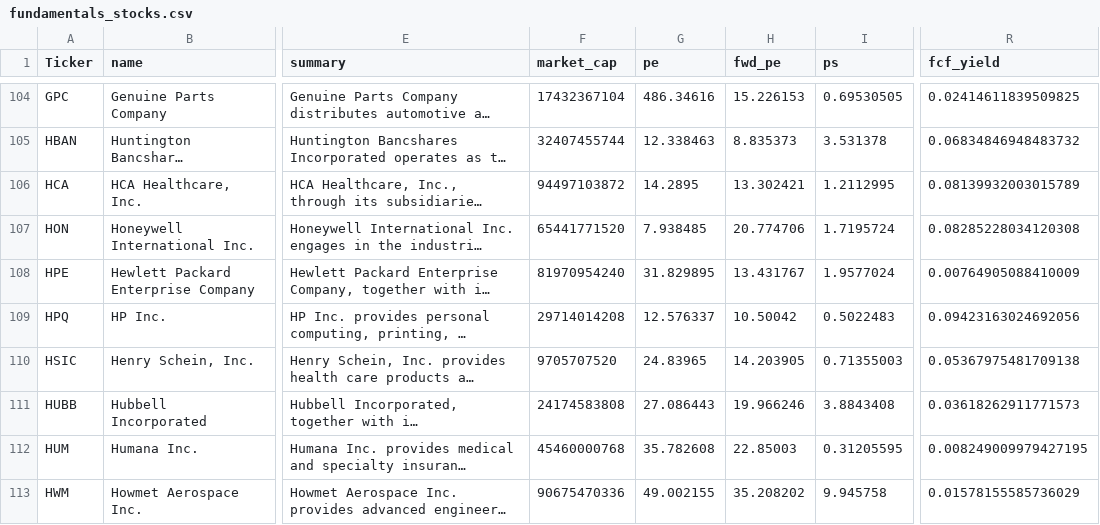
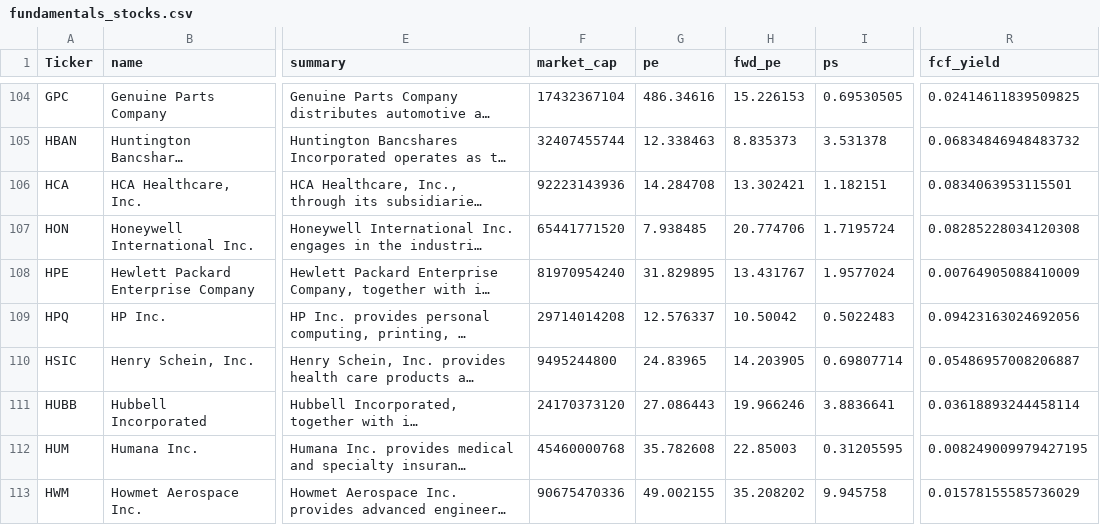
Before and after one commit to nikthetrip/Patterns-Screener, a CSV file: data/fundamentals_stocks.csv, drawn as a sheet; only a part is shown, gaps mark what is left out; long unchanged cells end in …; the diff covers the shown part only; the diff names each change by its address in the sheet, - before the commit and + after, or states it on an @@ line.

```diff
--- a/data/fundamentals_stocks.csv
+++ b/data/fundamentals_stocks.csv
-F106 (market_cap): 94497103872
+F106 (market_cap): 92223143936
-G106 (pe): 14.2895
+G106 (pe): 14.284708
-I106 (ps): 1.2112995
+I106 (ps): 1.182151
-R106 (fcf_yield): 0.08139932003015789
+R106 (fcf_yield): 0.0834063953115501
-F110 (market_cap): 9705707520
+F110 (market_cap): 9495244800
-I110 (ps): 0.71355003
+I110 (ps): 0.69807714
-R110 (fcf_yield): 0.05367975481709138
+R110 (fcf_yield): 0.05486957008206887
-F111 (market_cap): 24174583808
+F111 (market_cap): 24170373120
-I111 (ps): 3.8843408
+I111 (ps): 3.8836641
-R111 (fcf_yield): 0.03618262911771573
+R111 (fcf_yield): 0.03618893244458114
```
Also changed, not shown: 1 added row and 125 edited cells elsewhere in this file, data/etf_sector.csv, data/stocks_4H.csv, 3 other files.
